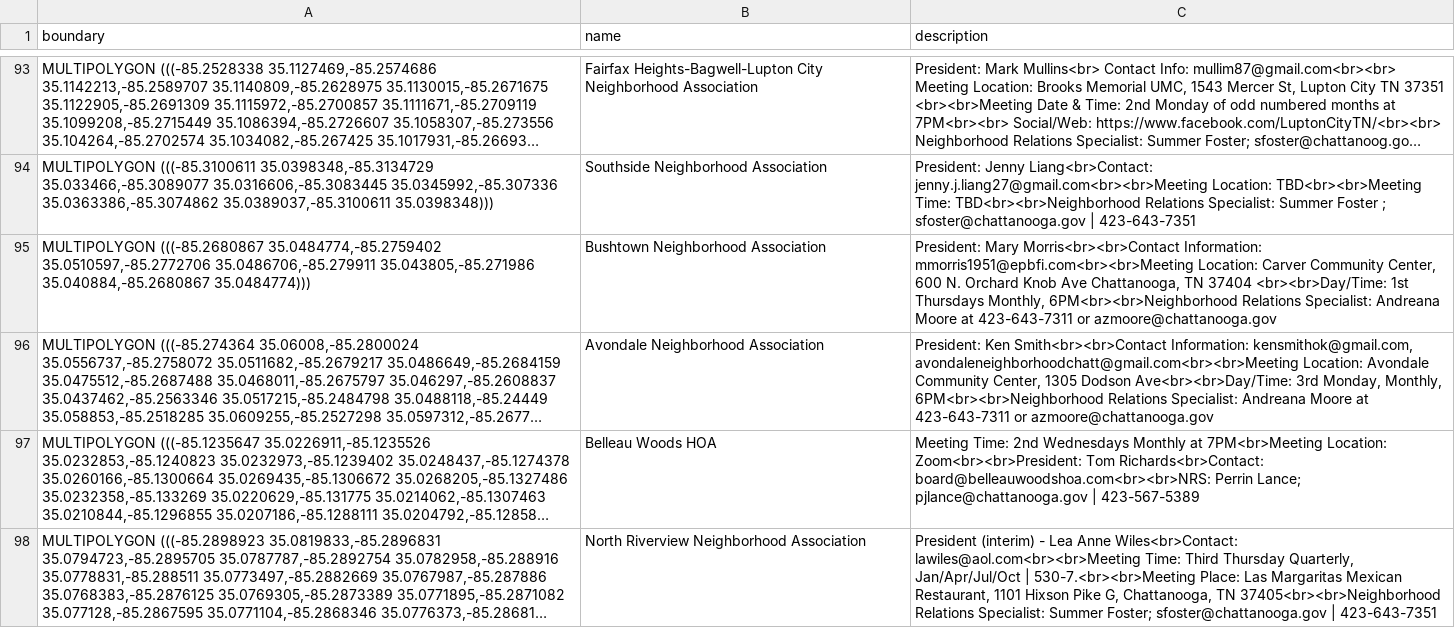
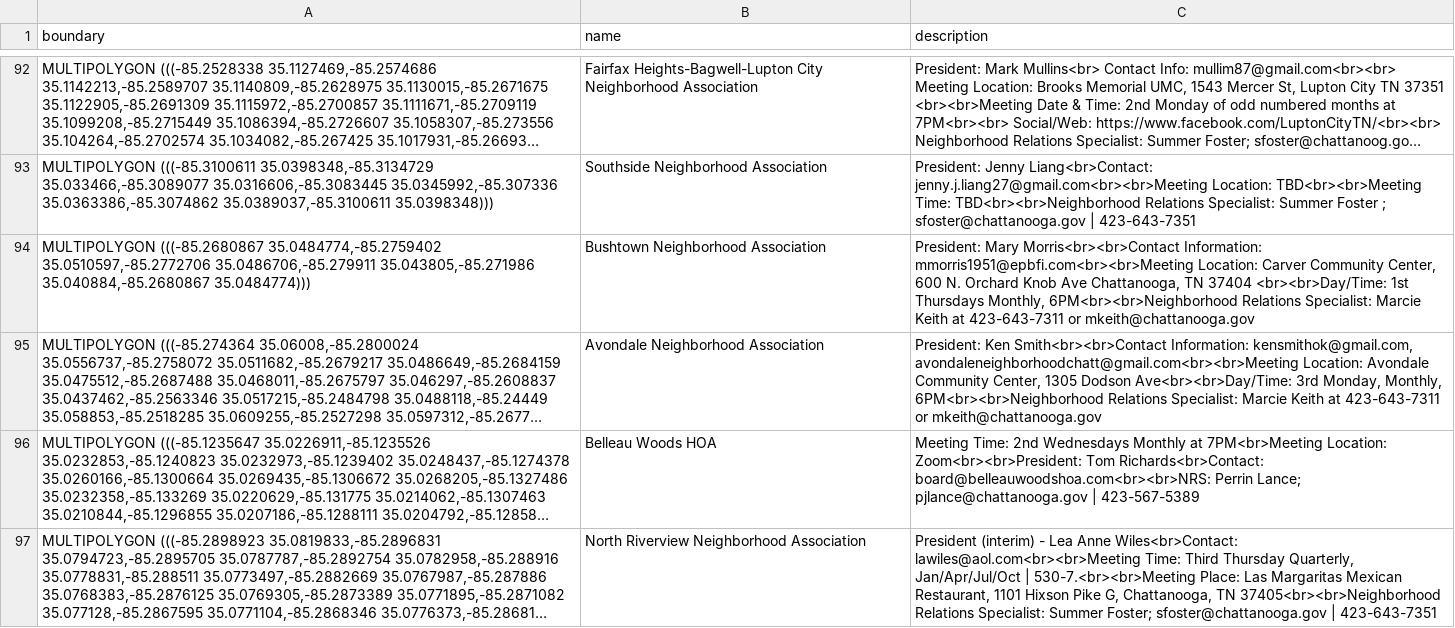
Before and after one commit to officeofperformancemanagement/neighborhood_association_boundaries, a CSV file: files/neighborhood_association_boundaries.csv, drawn as a sheet; only a part is shown, gaps mark what is left out; long unchanged cells end in …; addresses are those after the commit; the diff covers the shown part only; the diff names each change by its address in the sheet, - before the commit and + after, or states it on an @@ line.

```diff
--- a/files/neighborhood_association_boundaries.csv
+++ b/files/neighborhood_association_boundaries.csv
-C94 (description): …Relations Specialist: Andreana Moore at 423-643-7311 or azmoore@chattanooga.gov
+C94 (description): …Relations Specialist: Marcie Keith at 423-643-7311 or mkeith@chattanooga.gov
-C95 (description): …Relations Specialist: Andreana Moore at 423-643-7311 or azmoore@chattanooga.gov
+C95 (description): …Relations Specialist: Marcie Keith at 423-643-7311 or mkeith@chattanooga.gov
```
Also changed, not shown: 1 added row, 1 removed row and 30 edited cells elsewhere in this file.
